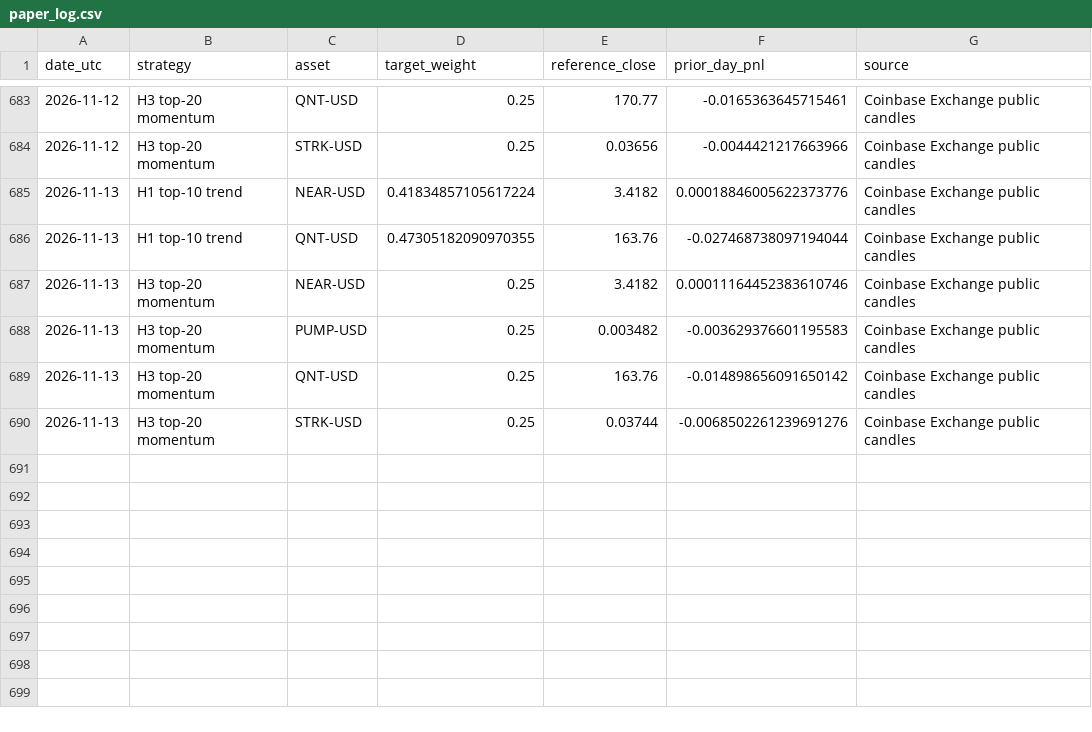
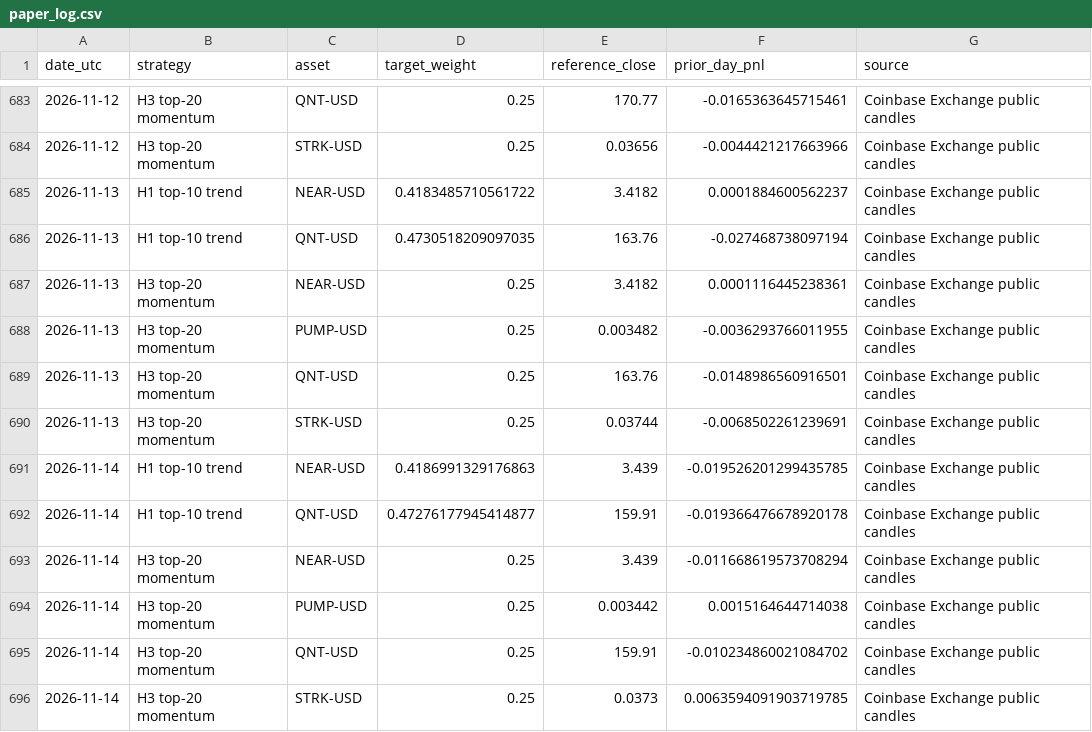
Before and after one commit to creditcomebackclub/crypto-trend-research, a CSV file: forward/paper_log.csv, drawn as a sheet; only a part is shown, gaps mark what is left out.

```diff
--- a/forward/paper_log.csv
+++ b/forward/paper_log.csv
@@ -684,7 +684,13 @@ date_utc,strategy,asset,target_weight,reference_close,prior_day_pnl,source
 2026-11-12,H3 top-20 momentum,STRK-USD,0.25,0.03656,-0.0044421217663966,Coinbase Exchange public candles
-2026-11-13,H1 top-10 trend,NEAR-USD,0.41834857105617224,3.4182,0.00018846005622373776,Coinbase Exchange public candles
-2026-11-13,H1 top-10 trend,QNT-USD,0.47305182090970355,163.76,-0.027468738097194044,Coinbase Exchange public candles
-2026-11-13,H3 top-20 momentum,NEAR-USD,0.25,3.4182,0.00011164452383610746,Coinbase Exchange public candles
-2026-11-13,H3 top-20 momentum,PUMP-USD,0.25,0.003482,-0.003629376601195583,Coinbase Exchange public candles
-2026-11-13,H3 top-20 momentum,QNT-USD,0.25,163.76,-0.014898656091650142,Coinbase Exchange public candles
-2026-11-13,H3 top-20 momentum,STRK-USD,0.25,0.03744,-0.0068502261239691276,Coinbase Exchange public candles
+2026-11-13,H1 top-10 trend,NEAR-USD,0.4183485710561722,3.4182,0.0001884600562237,Coinbase Exchange public candles
+2026-11-13,H1 top-10 trend,QNT-USD,0.4730518209097035,163.76,-0.027468738097194,Coinbase Exchange public candles
+2026-11-13,H3 top-20 momentum,NEAR-USD,0.25,3.4182,0.0001116445238361,Coinbase Exchange public candles
+2026-11-13,H3 top-20 momentum,PUMP-USD,0.25,0.003482,-0.0036293766011955,Coinbase Exchange public candles
+2026-11-13,H3 top-20 momentum,QNT-USD,0.25,163.76,-0.0148986560916501,Coinbase Exchange public candles
+2026-11-13,H3 top-20 momentum,STRK-USD,0.25,0.03744,-0.0068502261239691,Coinbase Exchange public candles
+2026-11-14,H1 top-10 trend,NEAR-USD,0.4186991329176863,3.439,-0.019526201299435785,Coinbase Exchange public candles
+2026-11-14,H1 top-10 trend,QNT-USD,0.47276177945414877,159.91,-0.019366476678920178,Coinbase Exchange public candles
+2026-11-14,H3 top-20 momentum,NEAR-USD,0.25,3.439,-0.011668619573708294,Coinbase Exchange public candles
+2026-11-14,H3 top-20 momentum,PUMP-USD,0.25,0.003442,0.0015164644714038,Coinbase Exchange public candles
+2026-11-14,H3 top-20 momentum,QNT-USD,0.25,159.91,-0.010234860021084702,Coinbase Exchange public candles
+2026-11-14,H3 top-20 momentum,STRK-USD,0.25,0.0373,0.0063594091903719785,Coinbase Exchange public candles
```
